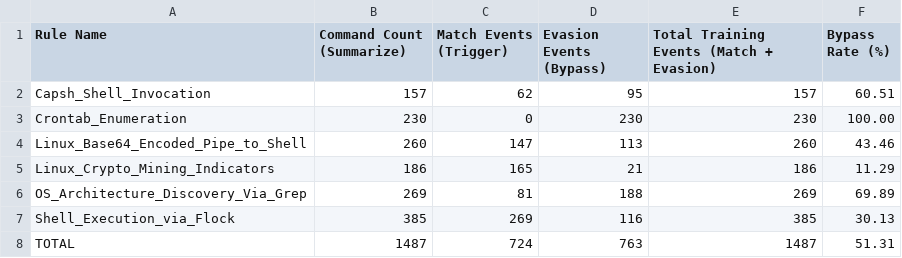
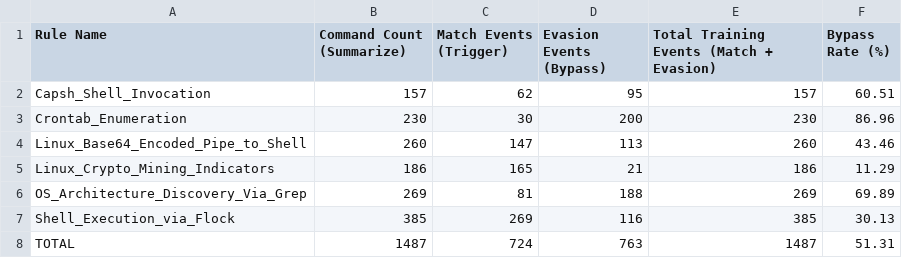
Before and after one commit to V1ncendzo/Request-Linux, a CSV file: Summary_Fixed_Rule_Report.csv, drawn as a sheet.

```diff
--- a/Summary_Fixed_Rule_Report.csv
+++ b/Summary_Fixed_Rule_Report.csv
@@ -2,3 +2,3 @@ Rule Name,Command Count (Summarize),Match Events (Trigger),Evasion Events (Bypas
 Capsh_Shell_Invocation,157,62,95,157,60.51
-Crontab_Enumeration,230,0,230,230,100.00
+Crontab_Enumeration,230,30,200,230,86.96
 Linux_Base64_Encoded_Pipe_to_Shell,260,147,113,260,43.46
```
Also changed, not shown: final_combined_rule_change_report.csv, 1 other file.
